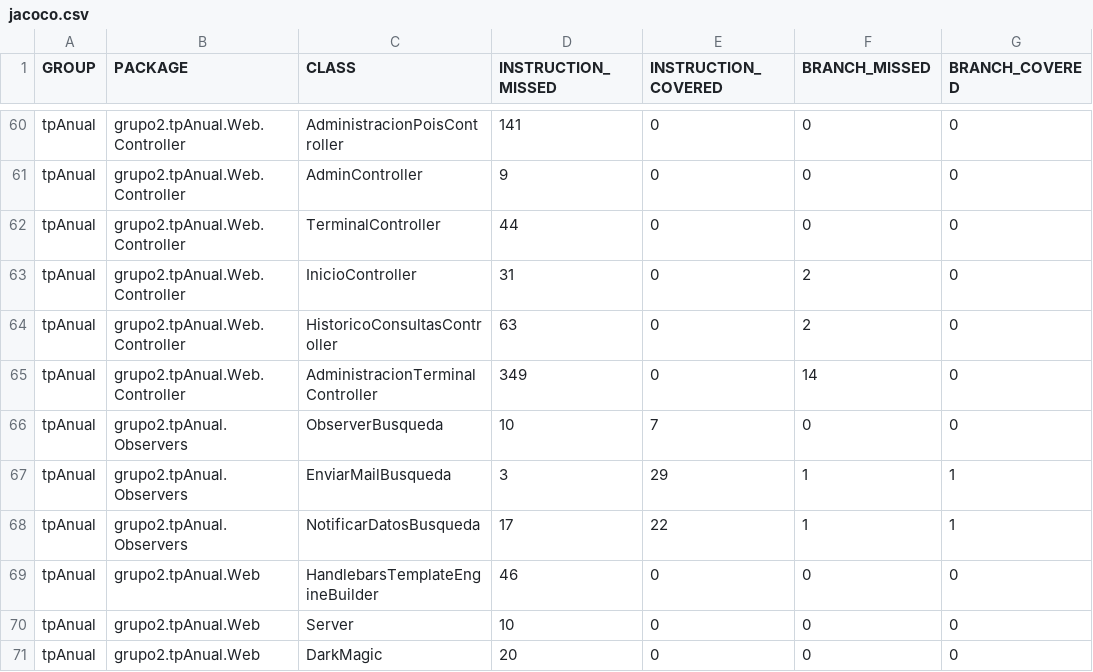
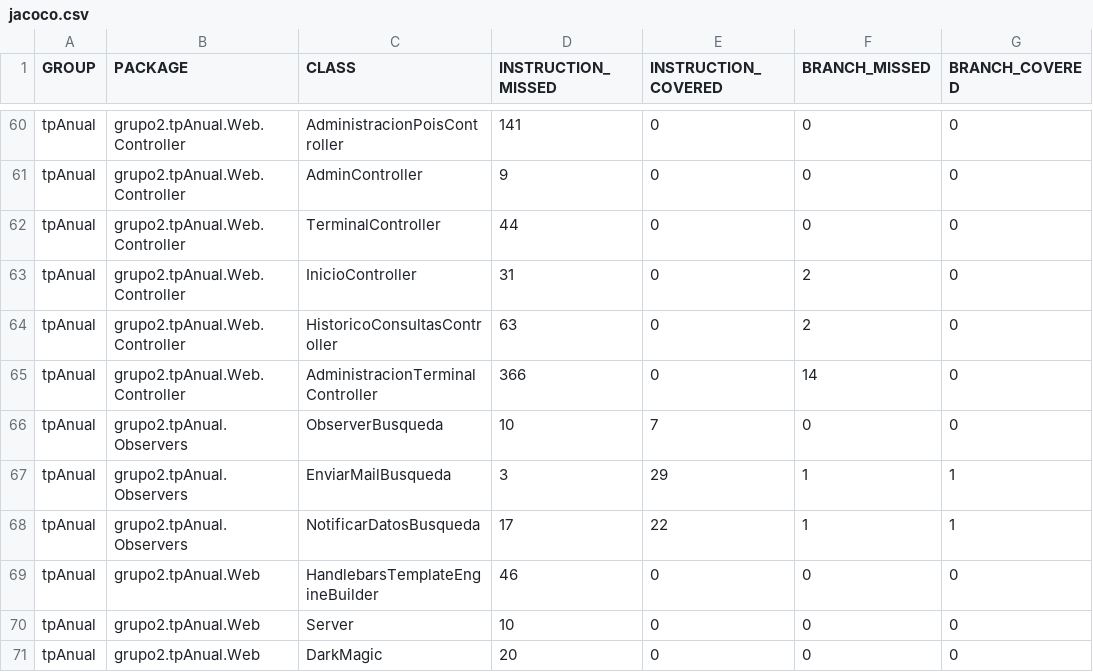
Before and after one commit to leilaweicman/2016-group-02, a CSV file: jacoco.csv, drawn as a sheet; only a part is shown, gaps mark what is left out; the diff names each change by its address in the sheet, - before the commit and + after, or states it on an @@ line.

```diff
--- a/jacoco.csv
+++ b/jacoco.csv
-D65 (INSTRUCTION_MISSED): 349
+D65 (INSTRUCTION_MISSED): 366
```
Also changed, not shown: 7 other files.
